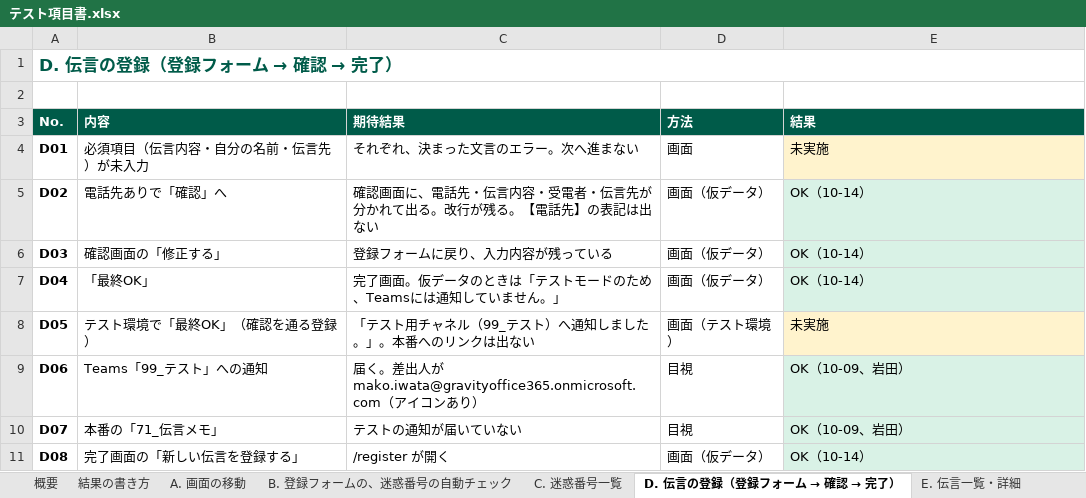
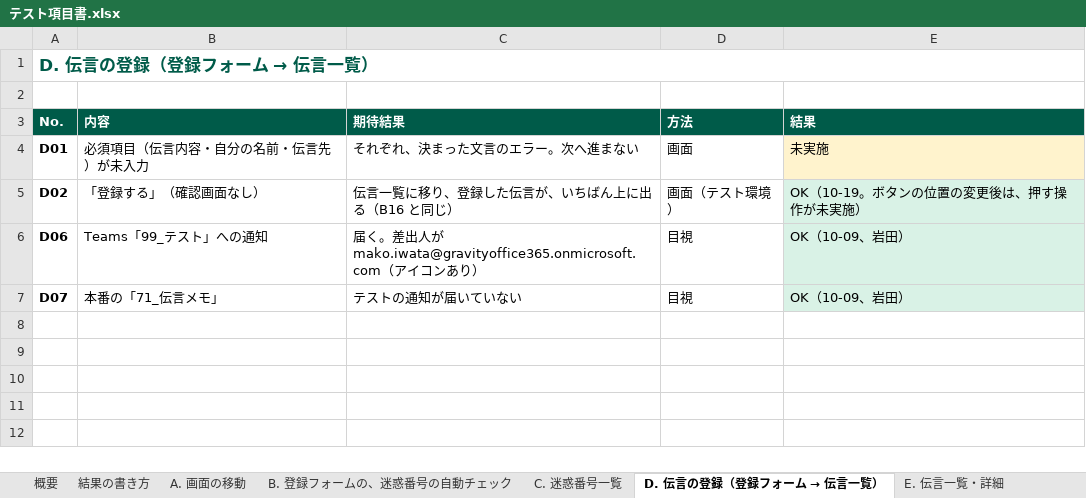
Before and after one commit to iwtmk26/message-system, an Excel workbook: docs/excel/テスト項目書.xlsx, sheet D. 伝言の登録（登録フォーム → 伝言一覧）, drawn as a sheet; values as stored, in another font and other column widths than the file's, no borders; the diff names each change by its address in the sheet, - before the commit and + after, or states it on an @@ line.

```diff
--- a/docs/excel/テスト項目書.xlsx (sheet D. 伝言の登録（登録フォーム → 伝言一覧）)
+++ b/docs/excel/テスト項目書.xlsx (sheet D. 伝言の登録（登録フォーム → 伝言一覧）)
@@ sheet tab renamed: D. 伝言の登録（登録フォーム → 確認 → 完了） → D. 伝言の登録（登録フォーム → 伝言一覧） @@
@@ A1 (No.): D. 伝言の登録（登録フォーム → 確認 → 完了） → D. 伝言の登録（登録フォーム → 伝言一覧） @@
-B5 (内容): 電話先ありで「確認」へ
+B5 (内容): 「登録する」（確認画面なし）
-C5 (期待結果): 確認画面に、電話先・伝言内容・受電者・伝言先が分かれて出る。改行が残る。【電話先】の表記は出ない
+C5 (期待結果): 伝言一覧に移り、登録した伝言が、いちばん上に出る（B16 と同じ）
-D5 (方法): 画面（仮データ）
+D5 (方法): 画面（テスト環境）
-E5 (結果): OK（10-14）
+E5 (結果): OK（10-19。ボタンの位置の変更後は、押す操作が未実施）
-row 6: D03 | 確認画面の「修正する」 | 登録フォームに戻り、入力内容が残っている | 画面（仮データ） | OK（10-14）
-row 7: D04 | 「最終OK」 | 完了画面。仮データのときは「テストモードのため、Teamsには通知していません。」 | 画面（仮データ） | OK（10-14）
-row 8: D05 | テスト環境で「最終OK」（確認を通る登録） | 「テスト用チャネル（99_テスト）へ通知しました。」。本番へのリンクは出ない | 画面（テスト環境） | 未実施
-row 11: D08 | 完了画面の「新しい伝言を登録する」 | /register が開く | 画面（仮データ） | OK（10-14）
```
Also changed, not shown: sheet I. 非機能, sheet B. 登録フォームの、迷惑番号の自動チェック, sheet A. 画面の移動, sheet 概要, sheet 本番で行うテスト（リリース時）, docs/excel/リリース手順書.xlsx, docs/excel/仕様書.xlsx, 12 other files.
